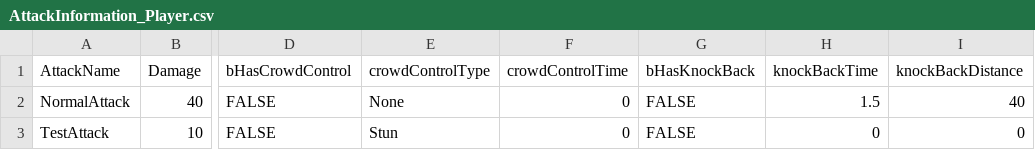
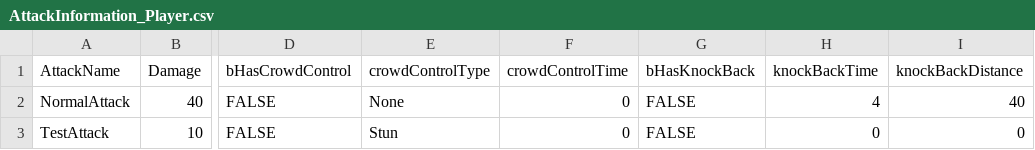
Before and after one commit to phb0509/Hyobins_UnrealProject, a CSV file: Content/DataAsset/AttackInformation_Player.csv, drawn as a sheet; only a part is shown, gaps mark what is left out; the diff names each change by its address in the sheet, - before the commit and + after, or states it on an @@ line.

```diff
--- a/Content/DataAsset/AttackInformation_Player.csv
+++ b/Content/DataAsset/AttackInformation_Player.csv
-H2 (knockBackTime): 1.5
+H2 (knockBackTime): 4
```
Also changed, not shown: 10 other files.
